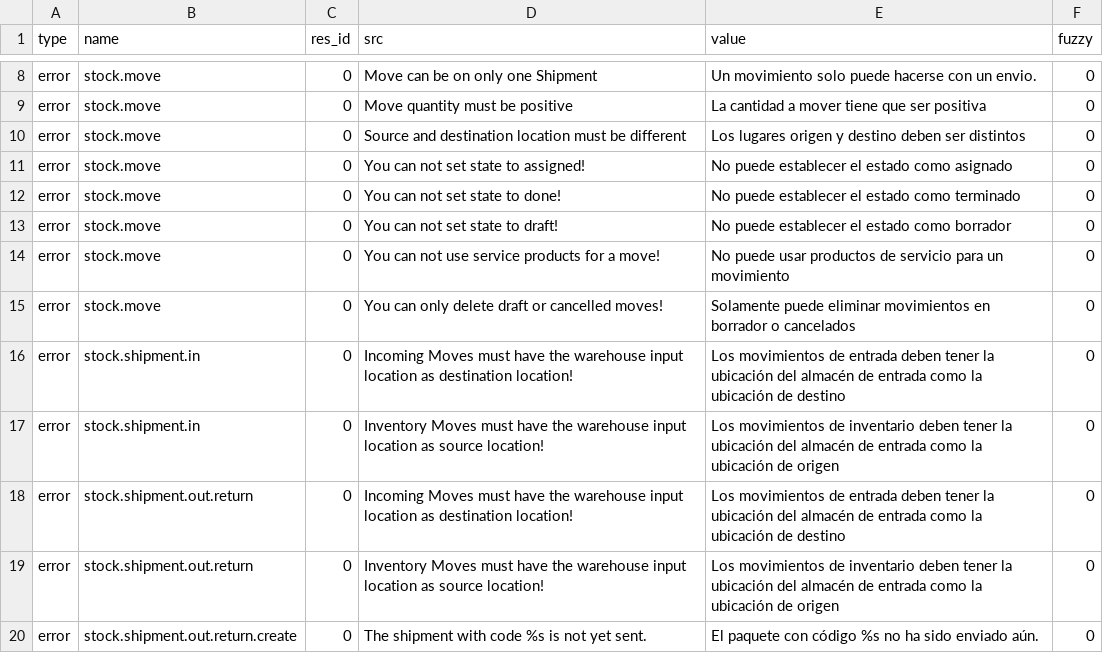
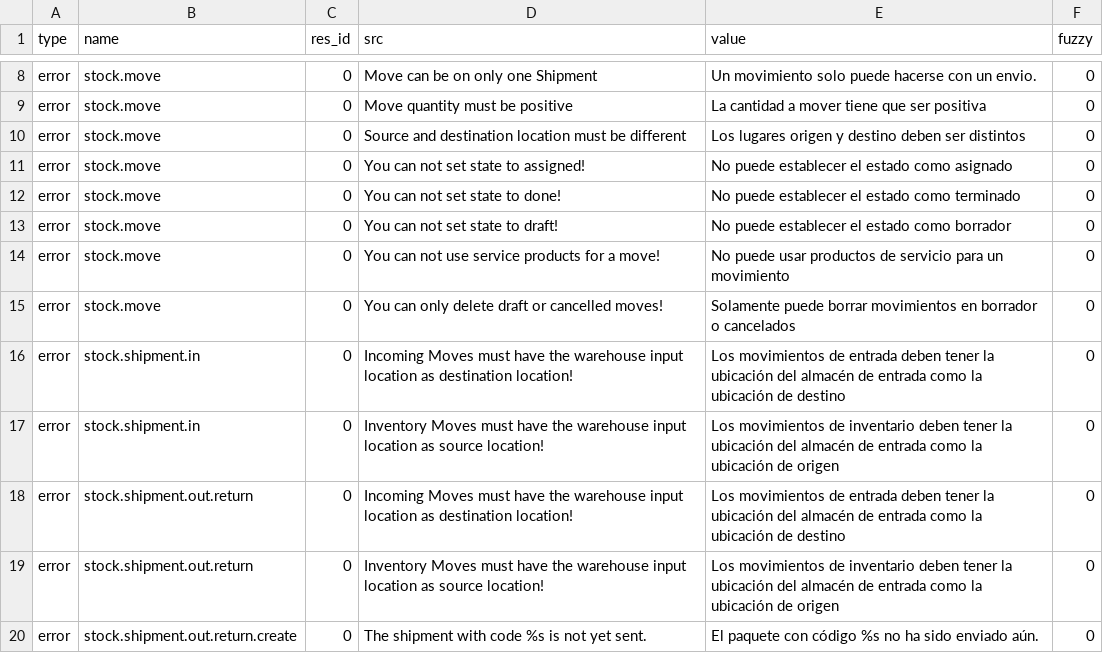
Before and after one commit to hiaselhans/stock, a CSV file: es_ES.csv, drawn as a sheet; only a part is shown, gaps mark what is left out.

Commit message:
Updated es_ES translation

```diff
--- a/es_ES.csv
+++ b/es_ES.csv
@@ -14,3 +14,3 @@ error,stock.move,0,You can not set state to draft!,No puede establecer el estado
 error,stock.move,0,You can not use service products for a move!,No puede usar productos de servicio para un movimiento,0
-error,stock.move,0,You can only delete draft or cancelled moves!,Solamente puede eliminar movimientos en borrador o cancelados,0
+error,stock.move,0,You can only delete draft or cancelled moves!,Solamente puede borrar movimientos en borrador o cancelados,0
 error,stock.shipment.in,0,Incoming Moves must have the warehouse input location as destination location!,Los movimientos de entrada deben tener la ubicación del almacén de entrada como la ubicación de destino,0
```
